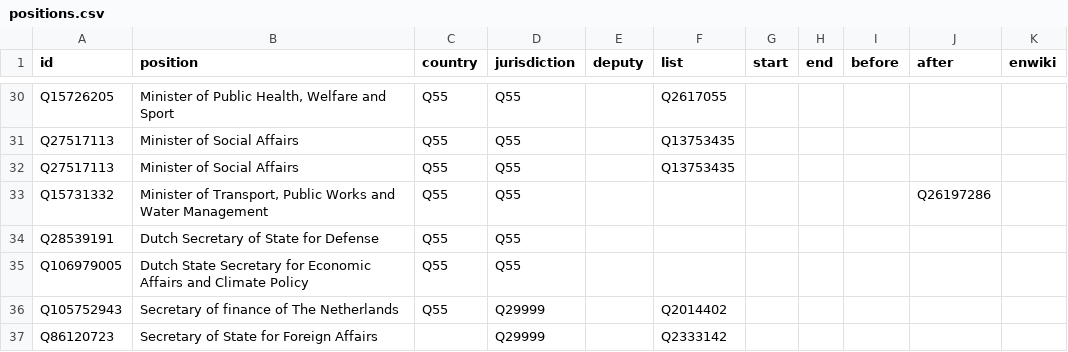
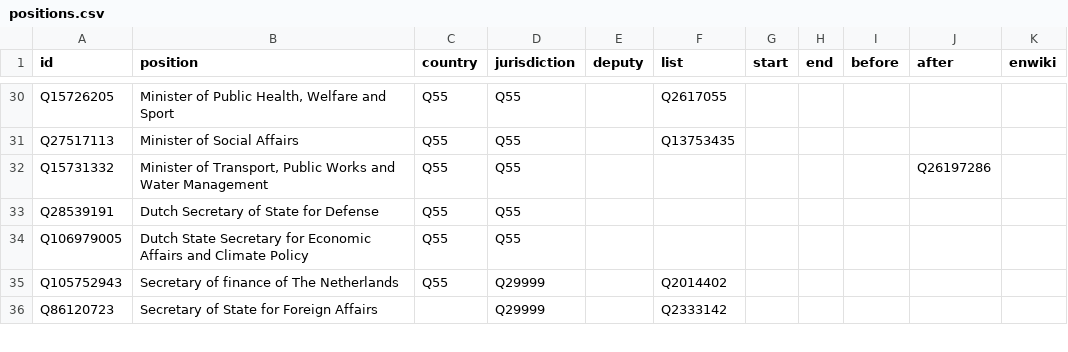
Before and after one commit to every-politician-scrapers/netherlands-cabinet, a CSV file: html/positions.csv, drawn as a sheet; only a part is shown, gaps mark what is left out; the diff names each change by its address in the sheet, - before the commit and + after, or states it on an @@ line.

Commit message:
PCB update

```diff
--- a/html/positions.csv
+++ b/html/positions.csv
-row 32: Q27517113 | Minister of Social Affairs | Q55 | Q55 |  | Q13753435
```
